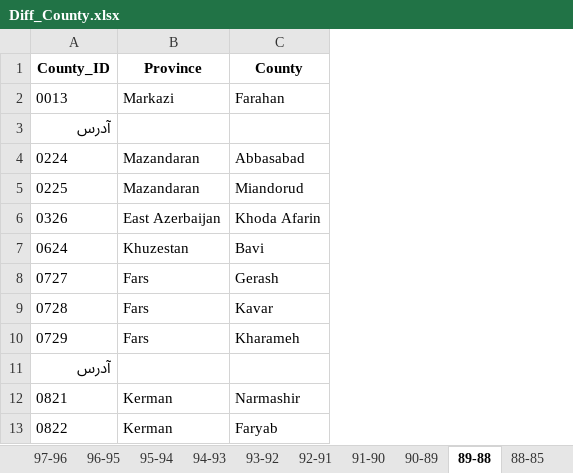
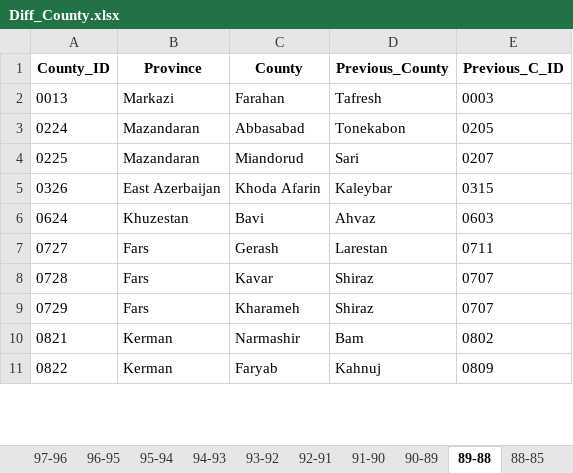
Before and after one commit to NaghizadehAli/SEZ-Internal-Migration, an Excel workbook: Data/County_Division/Cleaned Data/Diff_County.xlsx, sheet 89-88, drawn as a sheet; only a part is shown; values as stored, in another font and other column widths than the file's, no borders; removed rows and columns are numbered as before the commit, all else as after; the diff names each change by its address in the sheet, - before the commit and + after, or states it on an @@ line.

Commit message:
Complete Diff_County.xlsx (Create Previous County column in data sets)

```diff
--- a/Data/County_Division/Cleaned Data/Diff_County.xlsx (sheet 89-88)
+++ b/Data/County_Division/Cleaned Data/Diff_County.xlsx (sheet 89-88)
+column D (Previous_County), rows 2-11: Tafresh | Tonekabon | Sari | Kaleybar | Ahvaz | Larestan | Shiraz | Shiraz | Bam | Kahnuj
+column E (Previous_C_ID), rows 2-11: 0003 | 0205 | 0207 | 0315 | 0603 | 0711 | 0707 | 0707 | 0802 | 0809
-row 3: آدرس
-row 11: آدرس
```
Also changed, not shown: sheet 97-96, sheet 92-91, sheet 98-97, sheet 91-90, sheet 85-82, sheet 82-81, 1 more sheet.
